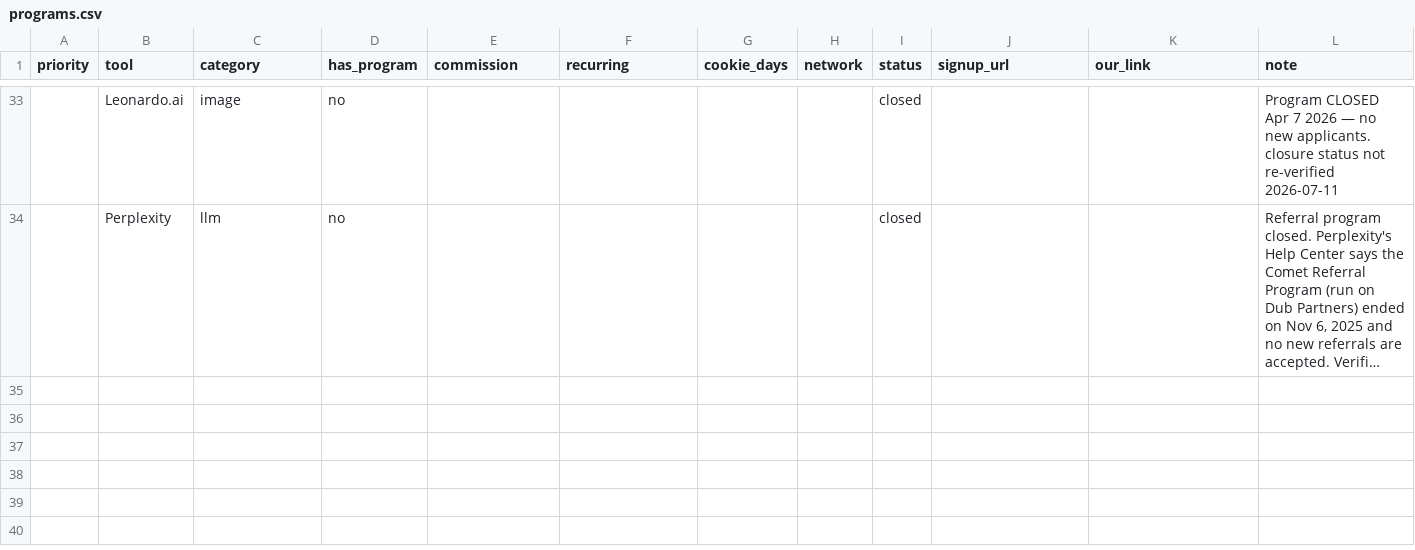
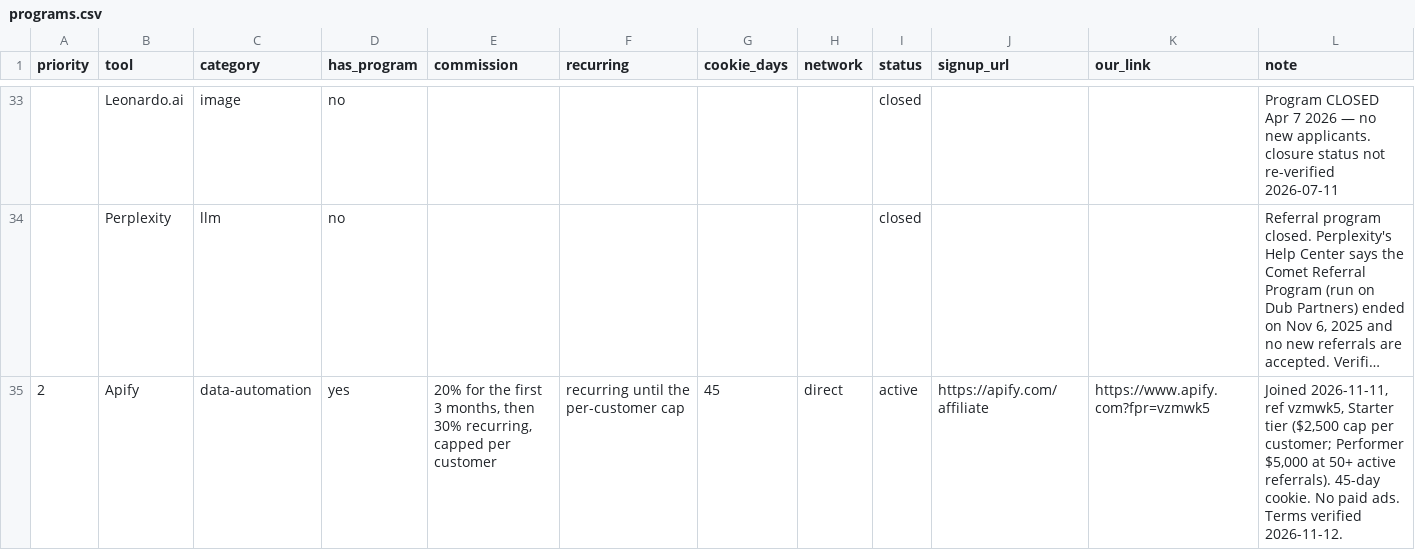
Before and after one commit to frankxai/affiliate-agent-skills, a CSV file: data/programs.csv, drawn as a sheet; only a part is shown, gaps mark what is left out; long unchanged cells end in …; the diff names each change by its address in the sheet, - before the commit and + after, or states it on an @@ line.

```diff
--- a/data/programs.csv
+++ b/data/programs.csv
+row 35: 2 | Apify | data-automation | yes | 20% for the first 3 months, then 30% recurring, capped per customer | recurring until the per-customer cap | 45 | direct | active | https://apify.com/affiliate | https://www.apify.com?fpr=vzmwk5 | Joined 2026-11-11, ref vzmwk5, Starter tier ($2,500 cap per customer; Performer $5,000 at 50+ active referrals). 45-day cookie. No paid ads. Terms verified 2026-11-12.
```
Also changed, not shown: 2 other files.
